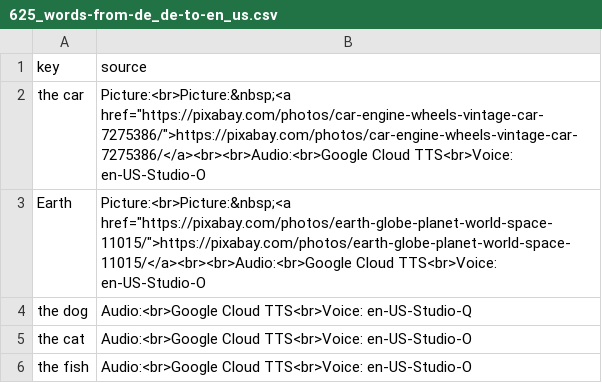
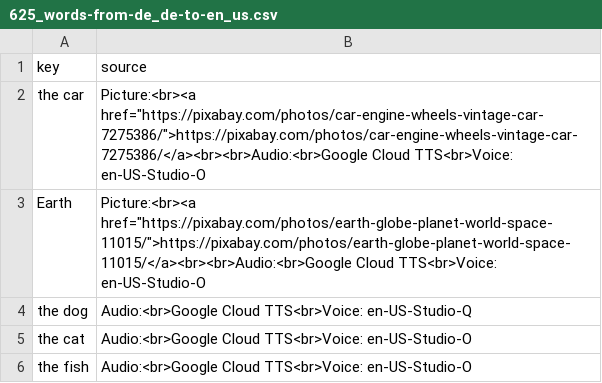
Before and after one commit to ankilangs/ankilangs, a CSV file: src/data/generated/625_words-from-de_de-to-en_us.csv, drawn as a sheet; only a part is shown.

```diff
--- a/src/data/generated/625_words-from-de_de-to-en_us.csv
+++ b/src/data/generated/625_words-from-de_de-to-en_us.csv
@@ -1,4 +1,4 @@
 key,source
-the car,"Picture:<br>Picture:&nbsp;<a href=""https://pixabay.com/photos/car-engine-wheels-vintage-car-7275386/"">https://pixabay.com/photos/car-engine-wheels-vintage-car-7275386/</a><br><br>Audio:<br>Google Cloud TTS<br>Voice: en-US-Studio-O"
-Earth,"Picture:<br>Picture:&nbsp;<a href=""https://pixabay.com/photos/earth-globe-planet-world-space-11015/"">https://pixabay.com/photos/earth-globe-planet-world-space-11015/</a><br><br>Audio:<br>Google Cloud TTS<br>Voice: en-US-Studio-O"
+the car,"Picture:<br><a href=""https://pixabay.com/photos/car-engine-wheels-vintage-car-7275386/"">https://pixabay.com/photos/car-engine-wheels-vintage-car-7275386/</a><br><br>Audio:<br>Google Cloud TTS<br>Voice: en-US-Studio-O"
+Earth,"Picture:<br><a href=""https://pixabay.com/photos/earth-globe-planet-world-space-11015/"">https://pixabay.com/photos/earth-globe-planet-world-space-11015/</a><br><br>Audio:<br>Google Cloud TTS<br>Voice: en-US-Studio-O"
 the dog,Audio:<br>Google Cloud TTS<br>Voice: en-US-Studio-Q
```
Also changed, not shown: src/data/625_words-pictures.csv, src/data/generated/625_words-from-de_de-to-es_es.csv, 8 other files.
